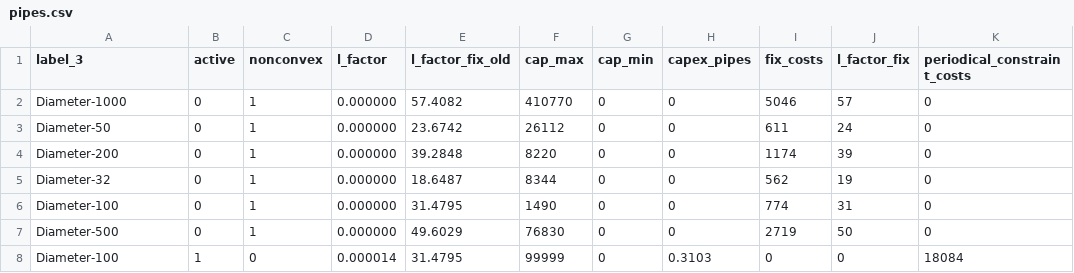
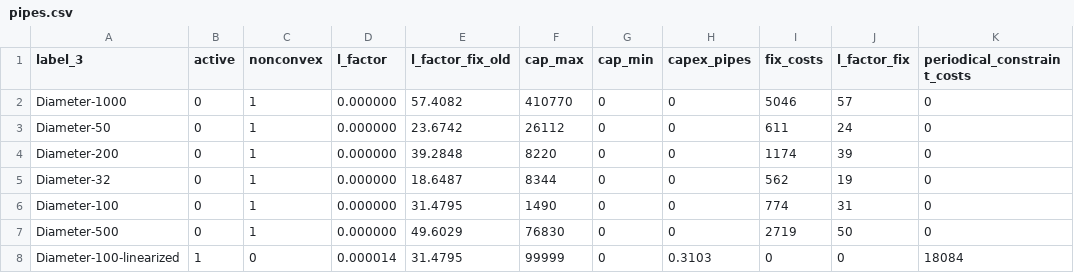
Before and after one commit to SESMG/SESMG, a CSV file: program_files/technical_data/district_heating/pipes.csv, drawn as a sheet.

Commit message:
Add files via upload

```diff
--- a/program_files/technical_data/district_heating/pipes.csv
+++ b/program_files/technical_data/district_heating/pipes.csv
@@ -7,2 +7,2 @@ Diameter-100,0,1,0.000000,31.4795,1490,0,0,774,31,0
 Diameter-500,0,1,0.000000,49.6029,76830,0,0,2719,50,0
-Diameter-100,1,0,0.000014,31.4795,99999,0,0.3103,0,0,18084
+Diameter-100-linearized,1,0,0.000014,31.4795,99999,0,0.3103,0,0,18084
```
